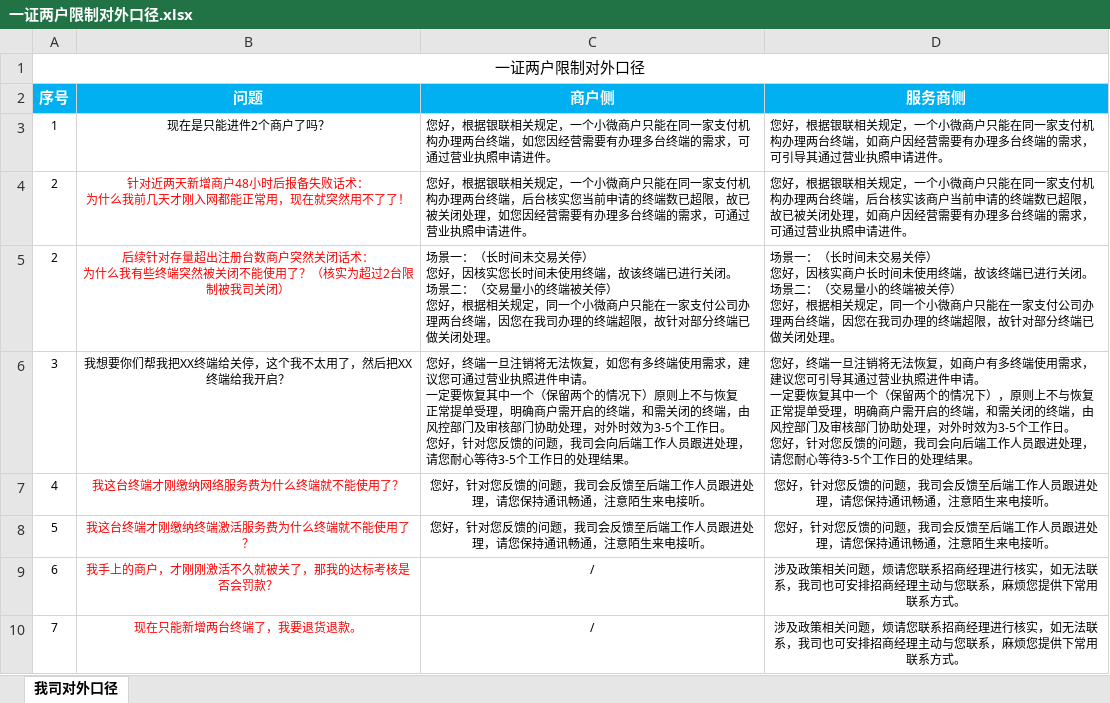
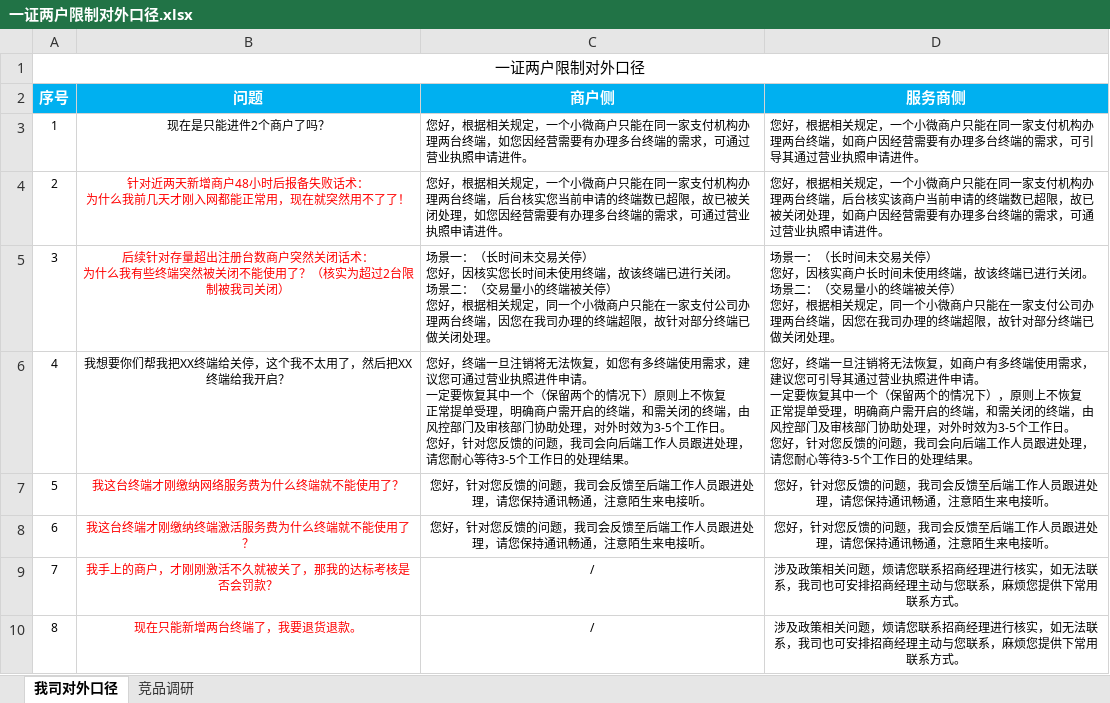
Before and after one commit to tans0001/cccs, an Excel workbook: 文档/一证两户限制对外口径.xlsx, sheet 我司对外口径, drawn as a sheet; values as stored, in another font and other column widths than the file's, no borders; ↵ is a line break in a cell; the diff names each change by its address in the sheet, - before the commit and + after, or states it on an @@ line.

```diff
--- a/文档/一证两户限制对外口径.xlsx (sheet 我司对外口径)
+++ b/文档/一证两户限制对外口径.xlsx (sheet 我司对外口径)
@@ sheet tab unhidden: 竞品调研 @@
-C3 (商户侧): …好，根据银联相关规定…
+C3 (商户侧): …好，根据相关规定…
-D3 (服务商侧): …好，根据银联相关规定…
+D3 (服务商侧): …好，根据相关规定…
-C4 (商户侧): …好，根据银联相关规定…
+C4 (商户侧): …好，根据相关规定…
-D4 (服务商侧): …好，根据银联相关规定…
+D4 (服务商侧): …好，根据相关规定…
-A5 (序号): 2
+A5 (序号): 3
-A6 (序号): 3
+A6 (序号): 4
-C6 (商户侧): …原则上不与恢复 ↵ 正…
+C6 (商户侧): …原则上不恢复 ↵ 正…
-D6 (服务商侧): …原则上不与恢复 ↵ 正…
+D6 (服务商侧): …原则上不恢复 ↵ 正…
-A7 (序号): 4
+A7 (序号): 5
-A8 (序号): 5
+A8 (序号): 6
-A9 (序号): 6
+A9 (序号): 7
-A10 (序号): 7
+A10 (序号): 8
```
